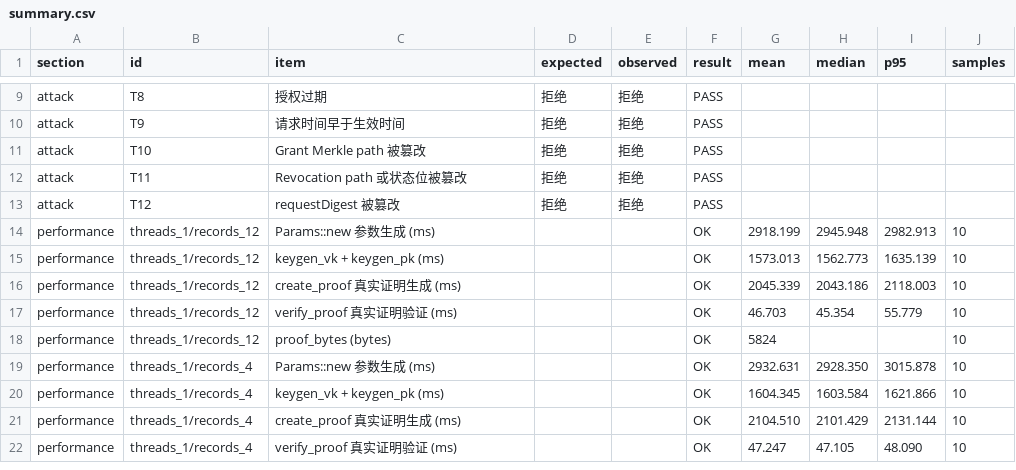
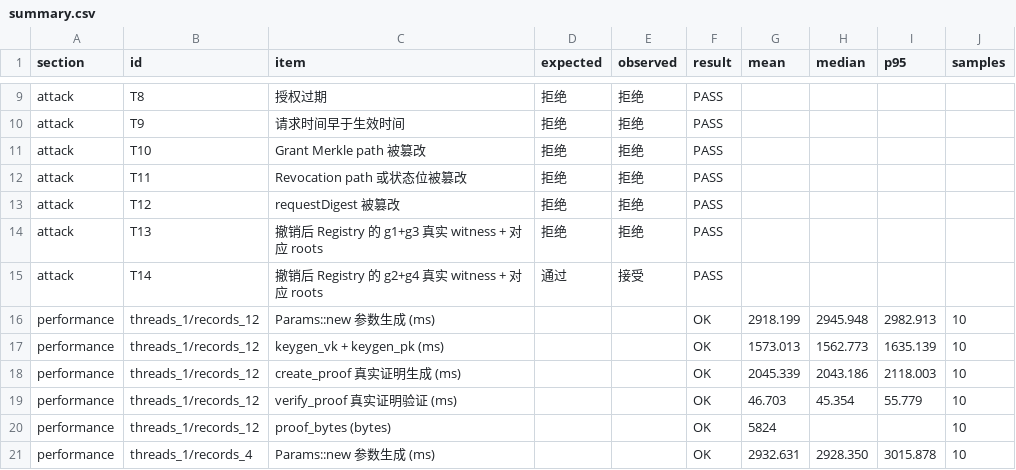
Before and after one commit to kaikai-cao/agent-authz-halo2-exp, a CSV file: results/summary.csv, drawn as a sheet; only a part is shown, gaps mark what is left out; the shorter side is filled out with more unchanged rows.

```diff
--- a/results/summary.csv
+++ b/results/summary.csv
@@ -13,2 +13,4 @@ attack,T11,Revocation path 或状态位被篡改,拒绝,拒绝,PASS,,,,
 attack,T12,requestDigest 被篡改,拒绝,拒绝,PASS,,,,
+attack,T13,撤销后 Registry 的 g1+g3 真实 witness + 对应 roots,拒绝,拒绝,PASS,,,,
+attack,T14,撤销后 Registry 的 g2+g4 真实 witness + 对应 roots,通过,接受,PASS,,,,
 performance,threads_1/records_12,Params::new 参数生成 (ms),,,OK,2918.199,2945.948,2982.913,10
```
Also changed, not shown: 7 other files.
